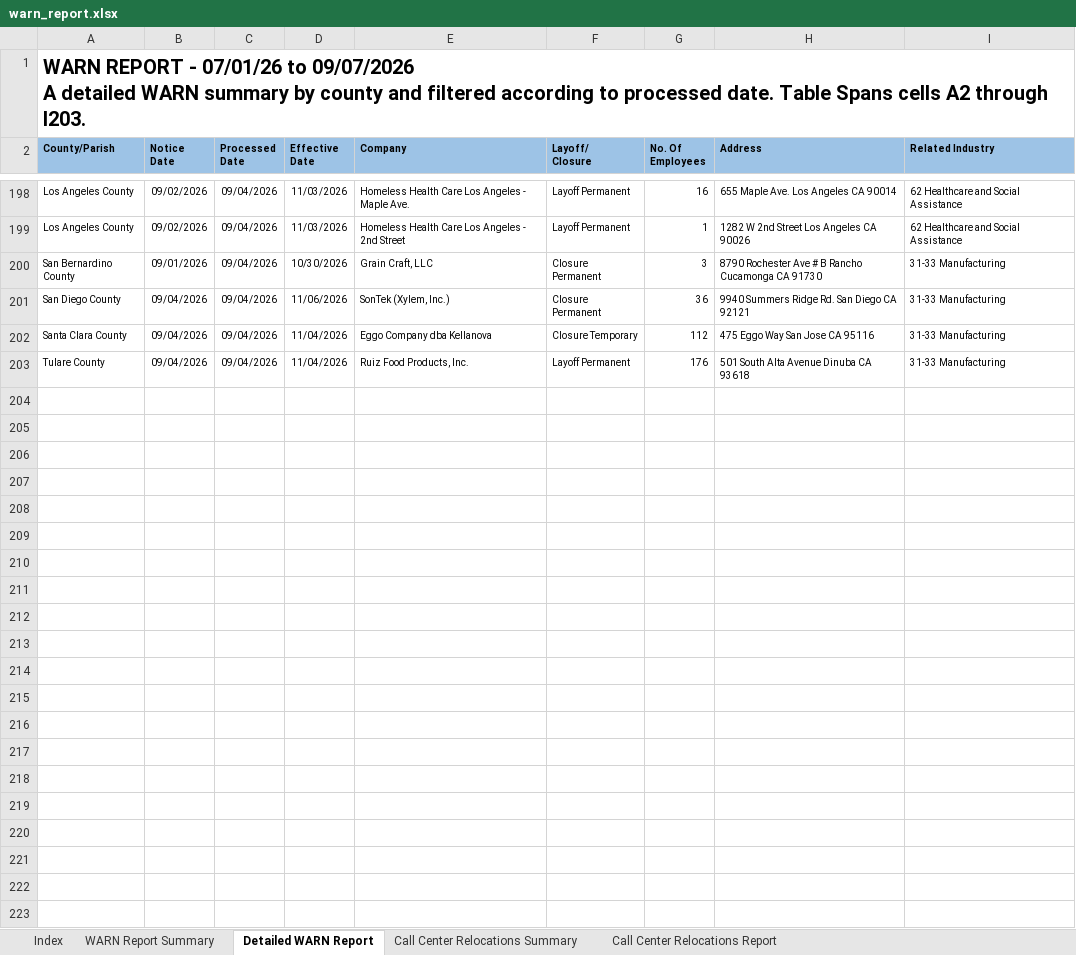
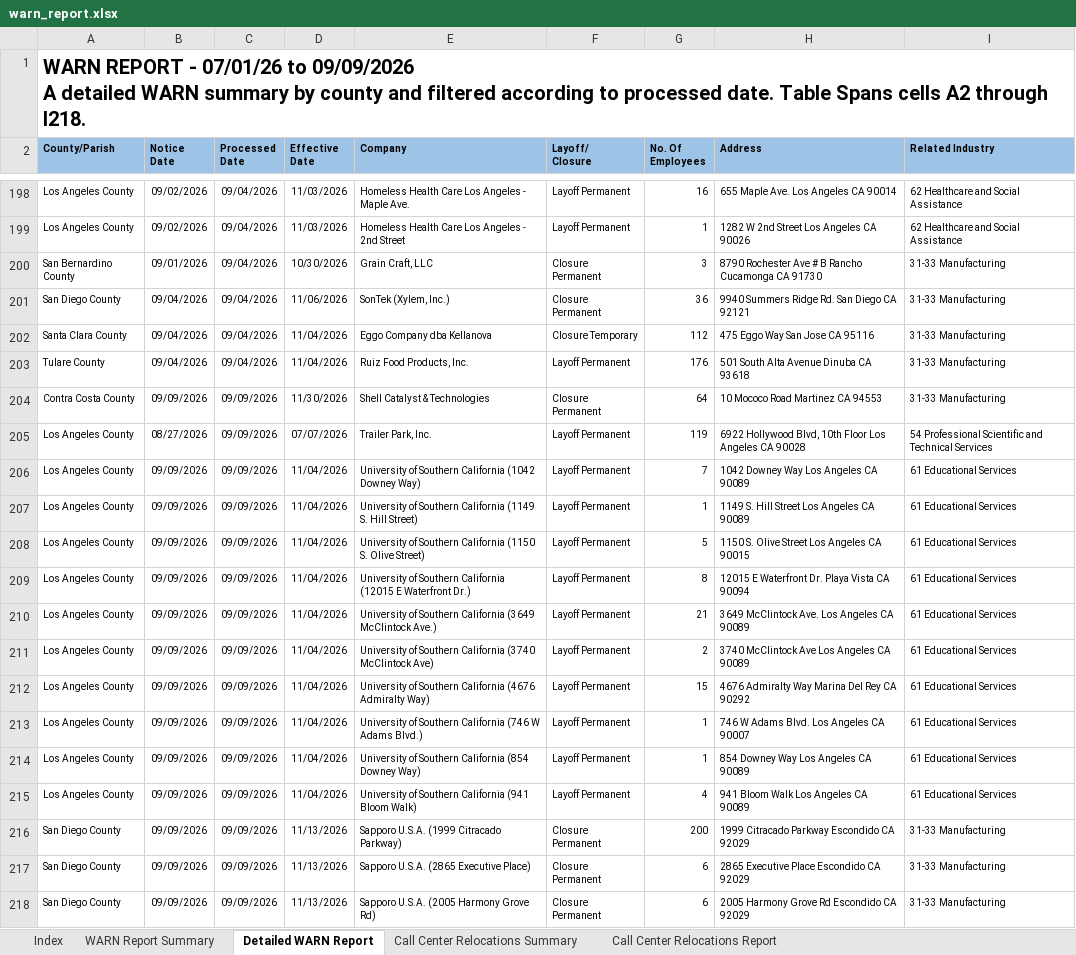
Before and after one commit to ca-warn/layoff-tracker, an Excel workbook: data/warn_report.xlsx, sheet Detailed WARN Report, drawn as a sheet; only a part is shown, gaps mark what is left out; values as stored, in another font and other column widths than the file's, no borders; table styles not drawn; ↵ is a line break in a cell; the diff names each change by its address in the sheet, - before the commit and + after, or states it on an @@ line.

```diff
--- a/data/warn_report.xlsx (sheet Detailed WARN Report)
+++ b/data/warn_report.xlsx (sheet Detailed WARN Report)
-A1 (County/Parish): …07/01/26 to 09/07/2026 ↵ A detailed WARN summary by county and filtered according to processed date. Table Spans cells A2 through I203.
+A1 (County/Parish): …07/01/26 to 09/09/2026 ↵ A detailed WARN summary by county and filtered according to processed date. Table Spans cells A2 through I218.
+row 204: Contra Costa County | 09/09/2026 | 09/09/2026 | 11/30/2026 | Shell Catalyst & Technologies | Closure Permanent | 64 | 10 Mococo Road Martinez CA 94553 | 31-33 Manufacturing
+row 205: Los Angeles County | 08/27/2026 | 09/09/2026 | 07/07/2026 | Trailer Park, Inc. | Layoff Permanent | 119 | 6922 Hollywood Blvd, 10th Floor Los Angeles CA 90028 | 54 Professional Scientific and Technical Services
+row 206: Los Angeles County | 09/09/2026 | 09/09/2026 | 11/04/2026 | University of Southern California (1042 Downey Way) | Layoff Permanent | 7 | 1042 Downey Way Los Angeles CA 90089 | 61 Educational Services
+row 207: Los Angeles County | 09/09/2026 | 09/09/2026 | 11/04/2026 | University of Southern California (1149 S. Hill Street) | Layoff Permanent | 1 | 1149 S. Hill Street Los Angeles CA 90089 | 61 Educational Services
+row 208: Los Angeles County | 09/09/2026 | 09/09/2026 | 11/04/2026 | University of Southern California (1150 S. Olive Street) | Layoff Permanent | 5 | 1150 S. Olive Street Los Angeles CA 90015 | 61 Educational Services
+row 209: Los Angeles County | 09/09/2026 | 09/09/2026 | 11/04/2026 | University of Southern California (12015 E Waterfront Dr.) | Layoff Permanent | 8 | 12015 E Waterfront Dr. Playa Vista CA 90094 | 61 Educational Services
+row 210: Los Angeles County | 09/09/2026 | 09/09/2026 | 11/04/2026 | University of Southern California (3649 McClintock Ave.) | Layoff Permanent | 21 | 3649 McClintock Ave. Los Angeles CA 90089 | 61 Educational Services
+row 211: Los Angeles County | 09/09/2026 | 09/09/2026 | 11/04/2026 | University of Southern California (3740 McClintock Ave) | Layoff Permanent | 2 | 3740 McClintock Ave Los Angeles CA 90089 | 61 Educational Services
+row 212: Los Angeles County | 09/09/2026 | 09/09/2026 | 11/04/2026 | University of Southern California (4676 Admiralty Way) | Layoff Permanent | 15 | 4676 Admiralty Way Marina Del Rey CA 90292 | 61 Educational Services
+row 213: Los Angeles County | 09/09/2026 | 09/09/2026 | 11/04/2026 | University of Southern California (746 W Adams Blvd.) | Layoff Permanent | 1 | 746 W Adams Blvd. Los Angeles CA 90007 | 61 Educational Services
+row 214: Los Angeles County | 09/09/2026 | 09/09/2026 | 11/04/2026 | University of Southern California (854 Downey Way) | Layoff Permanent | 1 | 854 Downey Way Los Angeles CA 90089 | 61 Educational Services
+row 215: Los Angeles County | 09/09/2026 | 09/09/2026 | 11/04/2026 | University of Southern California (941 Bloom Walk) | Layoff Permanent | 4 | 941 Bloom Walk Los Angeles CA 90089 | 61 Educational Services
+row 216: San Diego County | 09/09/2026 | 09/09/2026 | 11/13/2026 | Sapporo U.S.A. (1999 Citracado Parkway) | Closure Permanent | 200 | 1999 Citracado Parkway Escondido CA 92029 | 31-33 Manufacturing
+row 217: San Diego County | 09/09/2026 | 09/09/2026 | 11/13/2026 | Sapporo U.S.A. (2865 Executive Place) | Closure Permanent | 6 | 2865 Executive Place Escondido CA 92029 | 31-33 Manufacturing
+row 218: San Diego County | 09/09/2026 | 09/09/2026 | 11/13/2026 | Sapporo U.S.A. (2005 Harmony Grove Rd) | Closure Permanent | 6 | 2005 Harmony Grove Rd Escondido CA 92029 | 31-33 Manufacturing
```
Also changed, not shown: sheet WARN Report Summary, sheet Call Center Relocations Report.
